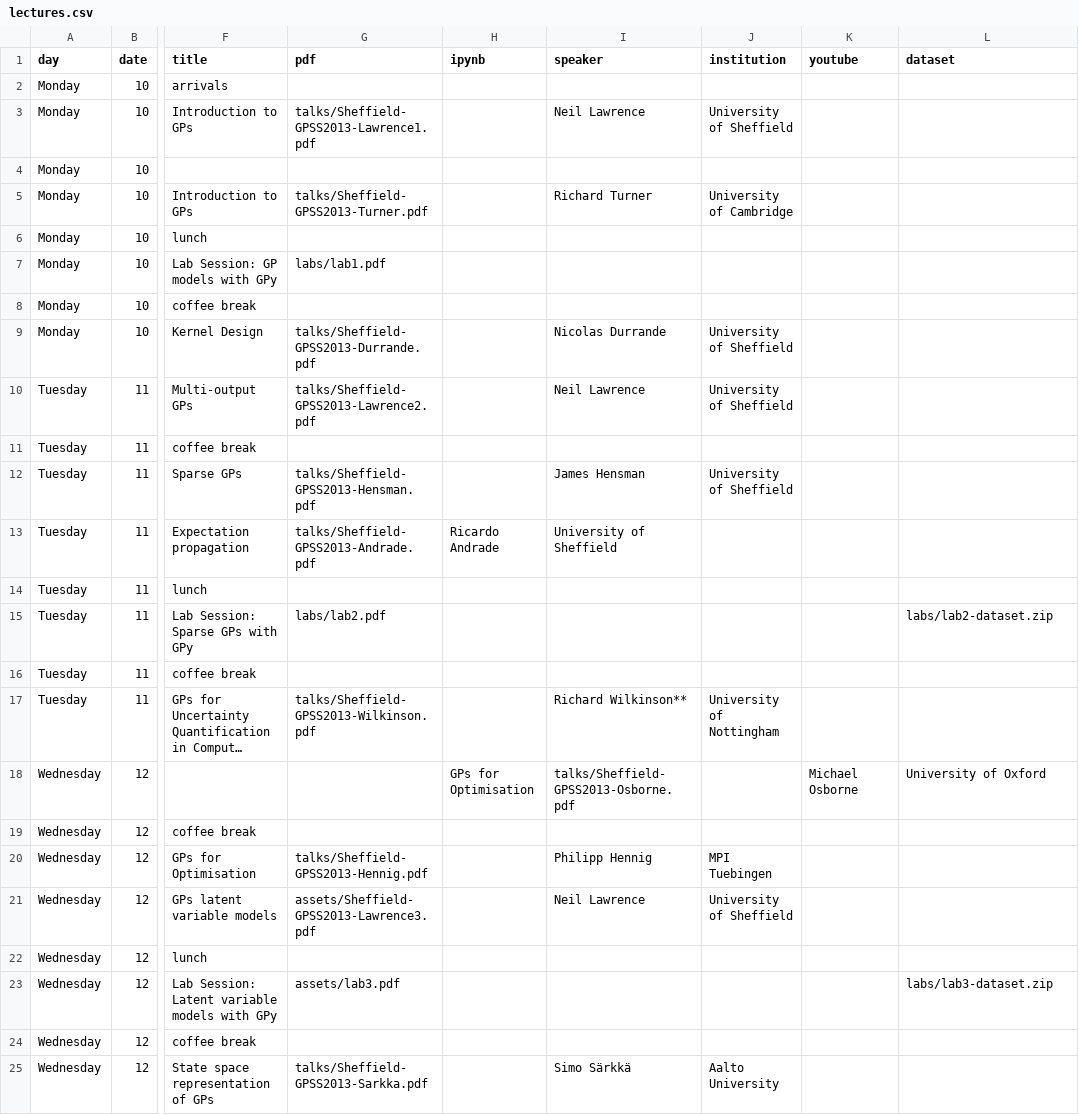
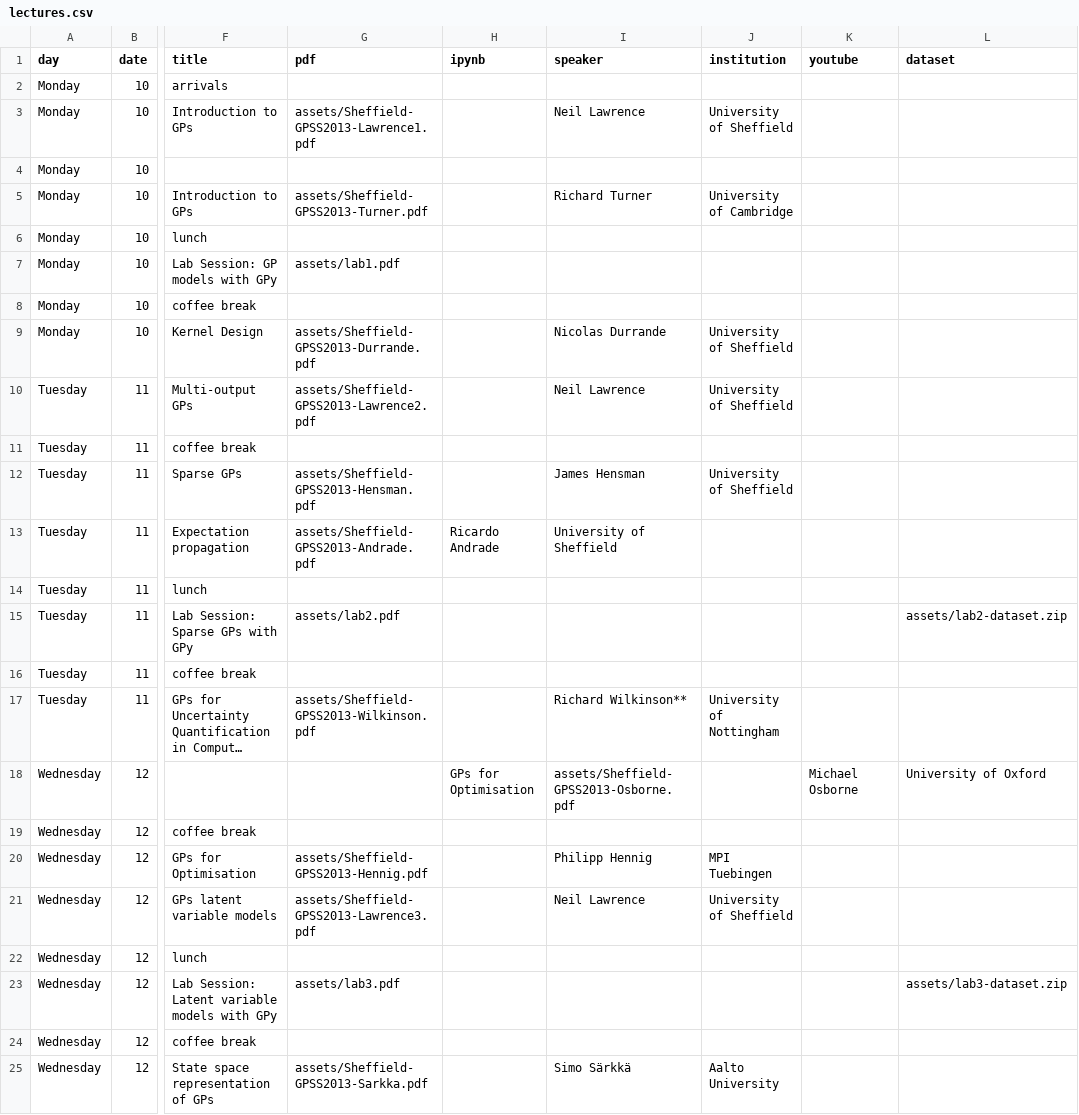
Before and after one commit to gpschool/gpss13, a CSV file: _data/lectures.csv, drawn as a sheet; only a part is shown, gaps mark what is left out; long unchanged cells end in …; the diff names each change by its address in the sheet, - before the commit and + after, or states it on an @@ line.

Commit message:
Move to assets in lectures.csv

```diff
--- a/_data/lectures.csv
+++ b/_data/lectures.csv
-G3 (pdf): talks/Sheffield-GPSS2013-Lawrence1.pdf
+G3 (pdf): assets/Sheffield-GPSS2013-Lawrence1.pdf
-G5 (pdf): talks/Sheffield-GPSS2013-Turner.pdf
+G5 (pdf): assets/Sheffield-GPSS2013-Turner.pdf
-G7 (pdf): labs/lab1.pdf
+G7 (pdf): assets/lab1.pdf
-G9 (pdf): talks/Sheffield-GPSS2013-Durrande.pdf
+G9 (pdf): assets/Sheffield-GPSS2013-Durrande.pdf
-G10 (pdf): talks/Sheffield-GPSS2013-Lawrence2.pdf
+G10 (pdf): assets/Sheffield-GPSS2013-Lawrence2.pdf
-G12 (pdf): talks/Sheffield-GPSS2013-Hensman.pdf
+G12 (pdf): assets/Sheffield-GPSS2013-Hensman.pdf
-G13 (pdf): talks/Sheffield-GPSS2013-Andrade.pdf
+G13 (pdf): assets/Sheffield-GPSS2013-Andrade.pdf
-G15 (pdf): labs/lab2.pdf
+G15 (pdf): assets/lab2.pdf
-L15 (dataset): labs/lab2-dataset.zip
+L15 (dataset): assets/lab2-dataset.zip
-G17 (pdf): talks/Sheffield-GPSS2013-Wilkinson.pdf
+G17 (pdf): assets/Sheffield-GPSS2013-Wilkinson.pdf
-I18 (speaker): talks/Sheffield-GPSS2013-Osborne.pdf
+I18 (speaker): assets/Sheffield-GPSS2013-Osborne.pdf
-G20 (pdf): talks/Sheffield-GPSS2013-Hennig.pdf
+G20 (pdf): assets/Sheffield-GPSS2013-Hennig.pdf
-L23 (dataset): labs/lab3-dataset.zip
+L23 (dataset): assets/lab3-dataset.zip
-G25 (pdf): talks/Sheffield-GPSS2013-Sarkka.pdf
+G25 (pdf): assets/Sheffield-GPSS2013-Sarkka.pdf
```
